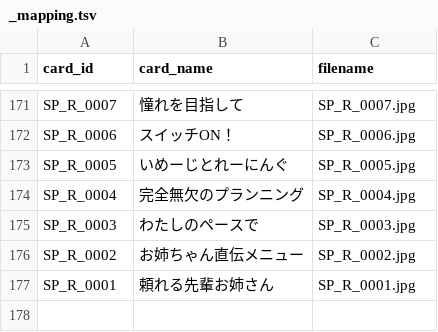
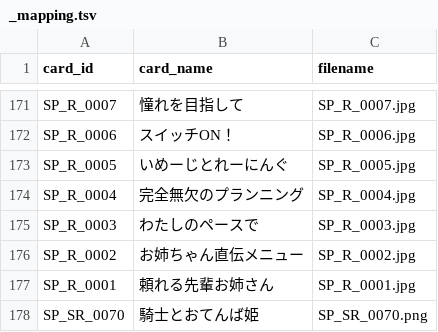
Before and after one commit to tyuukiti/gakumasu-calc, a TSV file: Data/Images/_mapping.tsv, drawn as a sheet; only a part is shown, gaps mark what is left out.

```diff
--- a/Data/Images/_mapping.tsv
+++ b/Data/Images/_mapping.tsv
@@ -177 +177,2 @@ SP_R_0002	お姉ちゃん直伝メニュー	SP_R_0002.jpg
 SP_R_0001	頼れる先輩お姉さん	SP_R_0001.jpg
+SP_SR_0070	騎士とおてんば姫	SP_SR_0070.png
```
Also changed, not shown: 10 other files.
